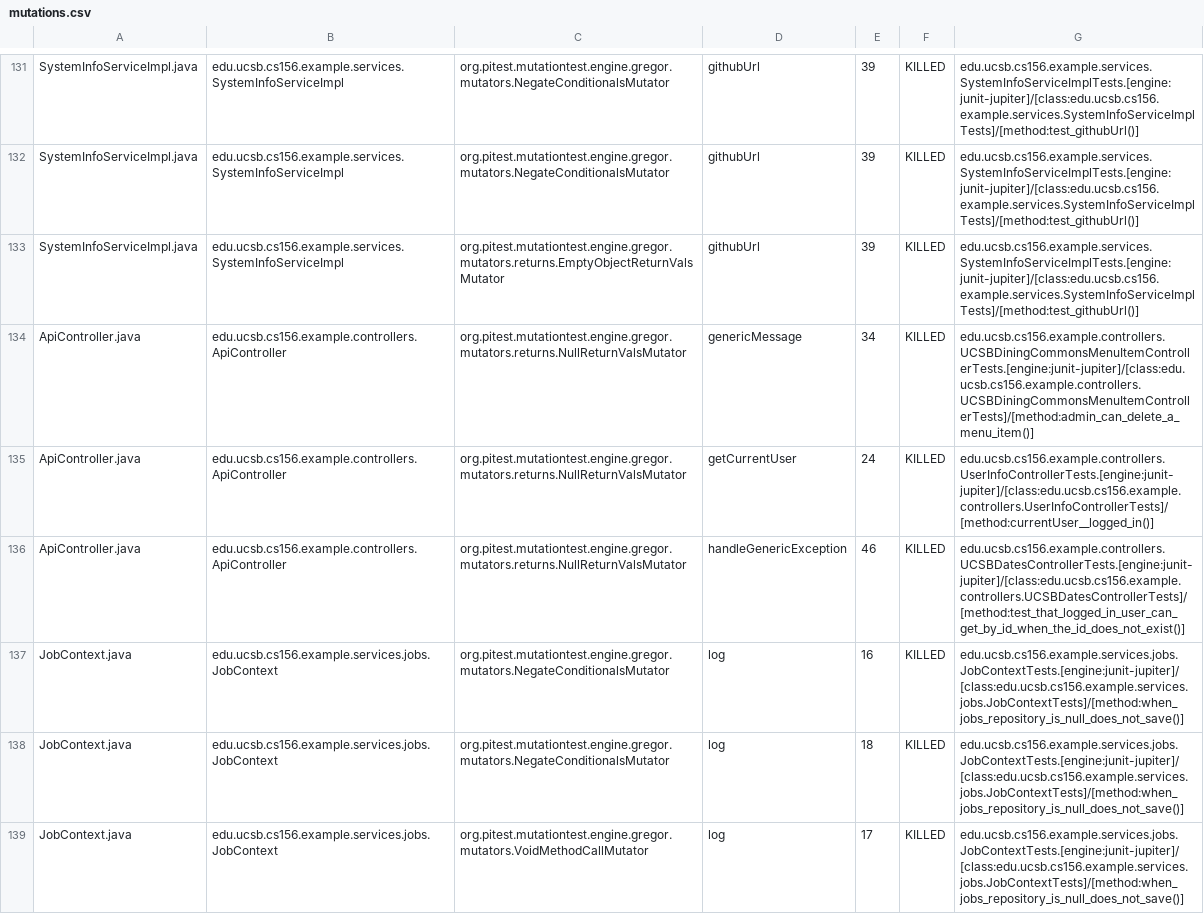
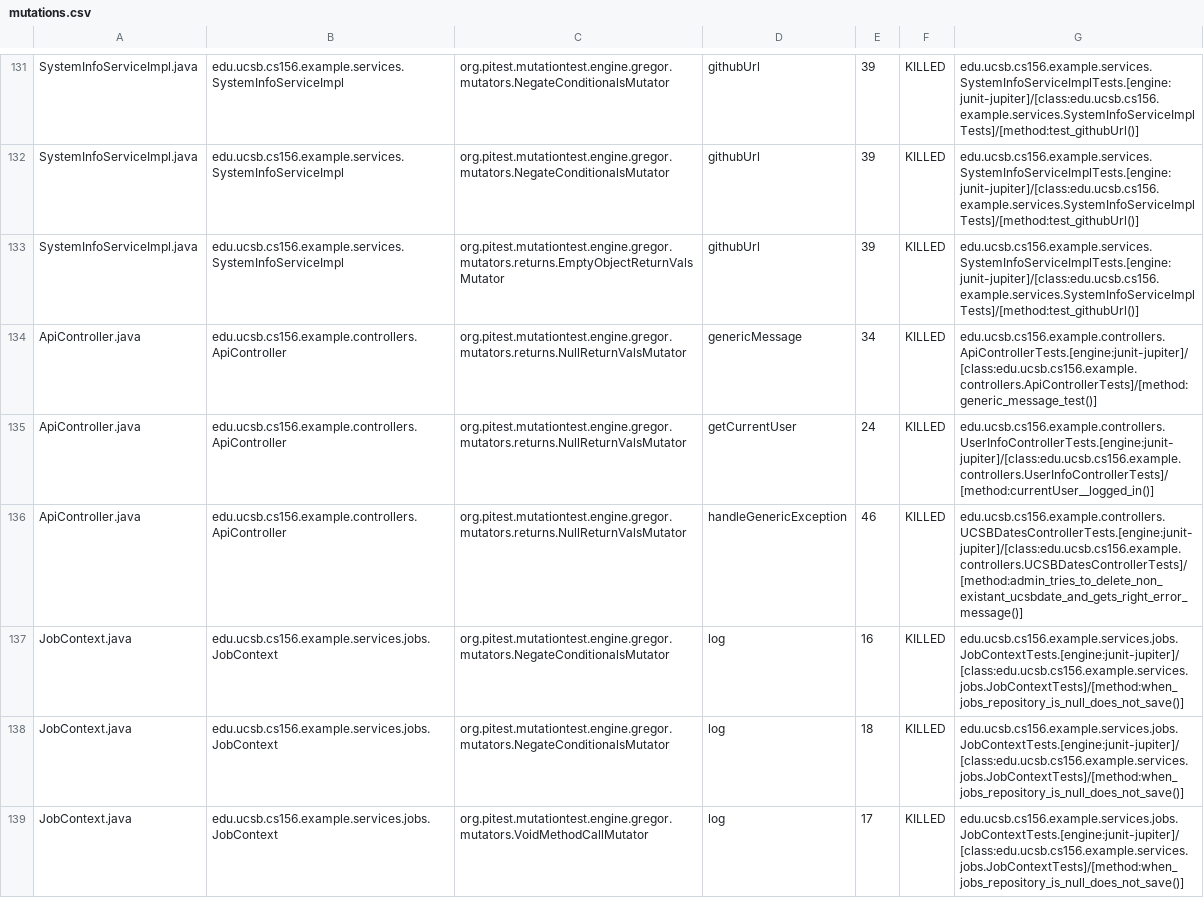
Before and after one commit to ucsb-cs156-s26/team01-s26-13, a CSV file: prs/62/pitest/mutations.csv, drawn as a sheet; only a part is shown, gaps mark what is left out; the diff covers the shown part only.

Commit message:
Deploying to gh-pages from @ ucsb-cs156-s26/team01-s26-13@b06d431c59de46f05c727a38a602f99af06ef827 🚀

```diff
--- a/prs/62/pitest/mutations.csv
+++ b/prs/62/pitest/mutations.csv
@@ -133,5 +133,5 @@ SystemInfoServiceImpl.java,edu.ucsb.cs156.example.services.SystemInfoServiceImpl
 SystemInfoServiceImpl.java,edu.ucsb.cs156.example.services.SystemInfoServiceImpl,org.pitest.mutationtest.engine.gregor.mutators.returns.EmptyObjectReturnValsMutator,githubUrl,39,KILLED,edu.ucsb.cs156.example.services.SystemInfoServiceImplTests.[engine:junit-jupiter]/[class:edu.ucsb.cs156.example.services.SystemInfoServiceImplTests]/[method:test_githubUrl()]
-ApiController.java,edu.ucsb.cs156.example.controllers.ApiController,org.pitest.mutationtest.engine.gregor.mutators.returns.NullReturnValsMutator,genericMessage,34,KILLED,edu.ucsb.cs156.example.controllers.UCSBDiningCommonsMenuItemControllerTests.[engine:junit-jupiter]/[class:edu.ucsb.cs156.example.controllers.UCSBDiningCommonsMenuItemControllerTests]/[method:admin_can_delete_a_menu_item()]
+ApiController.java,edu.ucsb.cs156.example.controllers.ApiController,org.pitest.mutationtest.engine.gregor.mutators.returns.NullReturnValsMutator,genericMessage,34,KILLED,edu.ucsb.cs156.example.controllers.ApiControllerTests.[engine:junit-jupiter]/[class:edu.ucsb.cs156.example.controllers.ApiControllerTests]/[method:generic_message_test()]
 ApiController.java,edu.ucsb.cs156.example.controllers.ApiController,org.pitest.mutationtest.engine.gregor.mutators.returns.NullReturnValsMutator,getCurrentUser,24,KILLED,edu.ucsb.cs156.example.controllers.UserInfoControllerTests.[engine:junit-jupiter]/[class:edu.ucsb.cs156.example.controllers.UserInfoControllerTests]/[method:currentUser__logged_in()]
-ApiController.java,edu.ucsb.cs156.example.controllers.ApiController,org.pitest.mutationtest.engine.gregor.mutators.returns.NullReturnValsMutator,handleGenericException,46,KILLED,edu.ucsb.cs156.example.controllers.UCSBDatesControllerTests.[engine:junit-jupiter]/[class:edu.ucsb.cs156.example.controllers.UCSBDatesControllerTests]/[method:test_that_logged_in_user_can_get_by_id_when_the_id_does_not_exist()]
+ApiController.java,edu.ucsb.cs156.example.controllers.ApiController,org.pitest.mutationtest.engine.gregor.mutators.returns.NullReturnValsMutator,handleGenericException,46,KILLED,edu.ucsb.cs156.example.controllers.UCSBDatesControllerTests.[engine:junit-jupiter]/[class:edu.ucsb.cs156.example.controllers.UCSBDatesControllerTests]/[method:admin_tries_to_delete_non_existant_ucsbdate_and_gets_right_error_message()]
 JobContext.java,edu.ucsb.cs156.example.services.jobs.JobContext,org.pitest.mutationtest.engine.gregor.mutators.NegateConditionalsMutator,log,16,KILLED,edu.ucsb.cs156.example.services.jobs.JobContextTests.[engine:junit-jupiter]/[class:edu.ucsb.cs156.example.services.jobs.JobContextTests]/[method:when_jobs_repository_is_null_does_not_save()]
```
Also changed, not shown: 7 edited cells elsewhere in this file, 21 other files.
